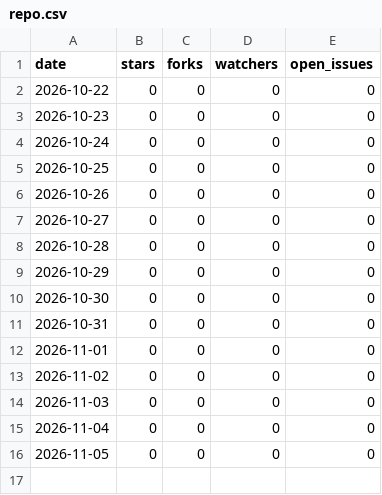
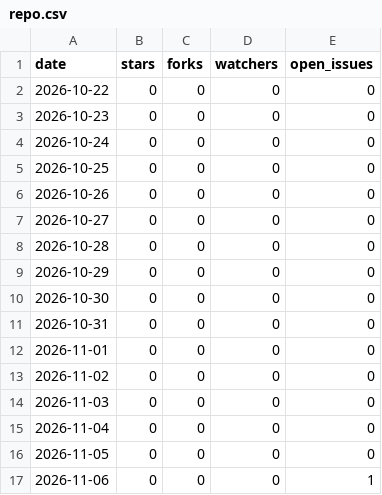
Before and after one commit to Raystorms/Bridgeplay, a CSV file: repo.csv, drawn as a sheet.

```diff
--- a/repo.csv
+++ b/repo.csv
@@ -16 +16,2 @@ date,stars,forks,watchers,open_issues
 2026-11-05,0,0,0,0
+2026-11-06,0,0,0,1
```
